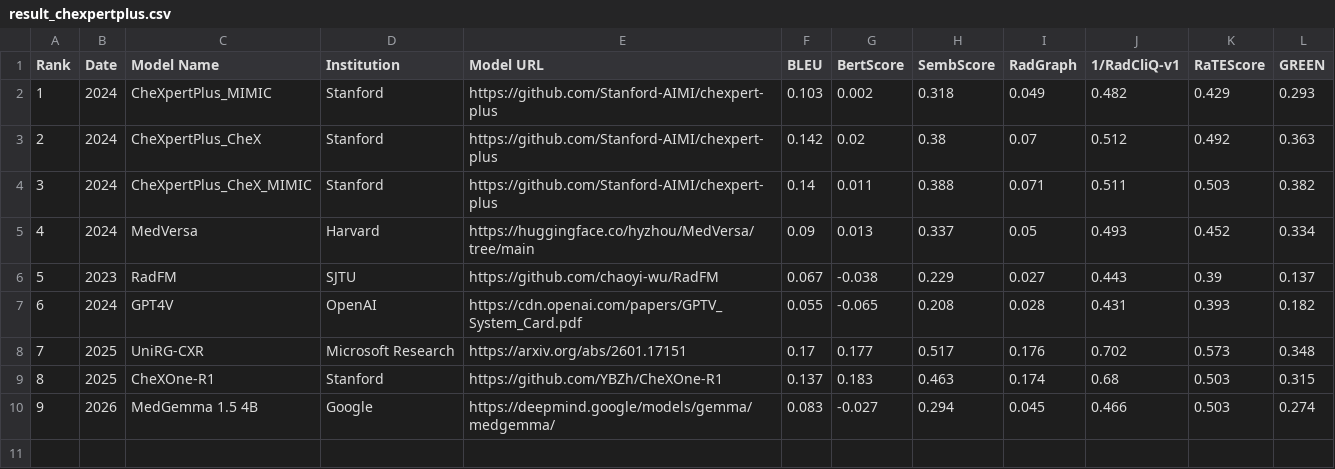
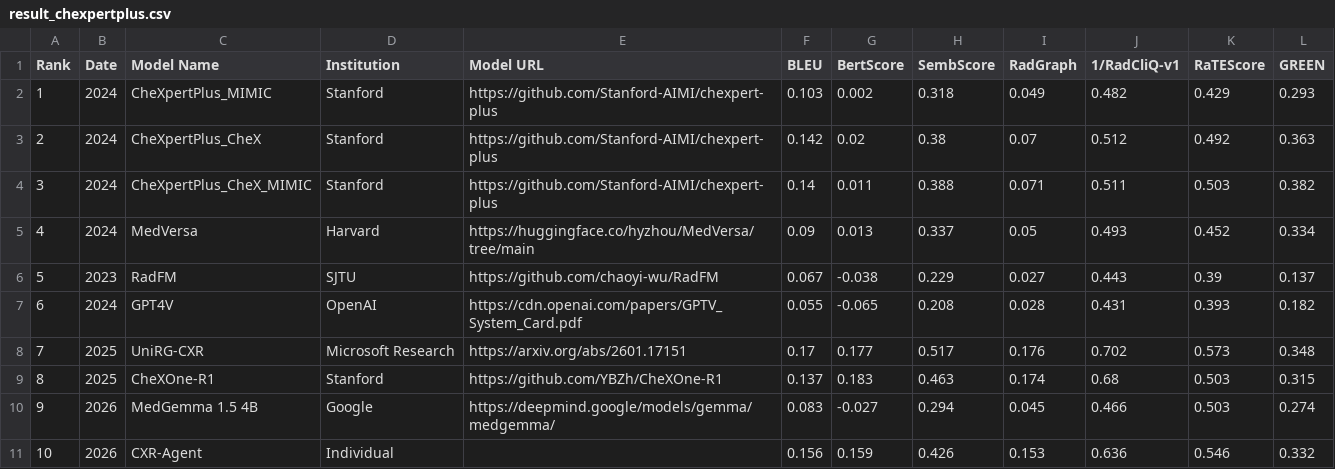
Before and after one commit to rajpurkarlab/ReXrank, a CSV file: results/result_chexpertplus.csv, drawn as a sheet; the diff names each change by its address in the sheet, - before the commit and + after, or states it on an @@ line.

```diff
--- a/results/result_chexpertplus.csv
+++ b/results/result_chexpertplus.csv
+row 11: 10 | 2026 | CXR-Agent | Individual |  | 0.156 | 0.159 | 0.426 | 0.153 | 0.636 | 0.546 | 0.332
```
Also changed, not shown: results/result_gradienthealth.csv, results/result_iu_xray.csv, 6 other files.
